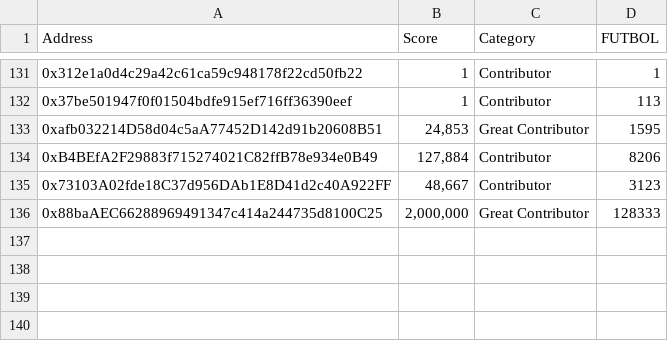
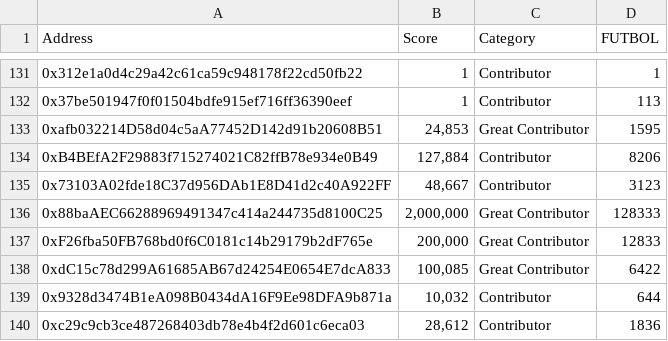
Before and after one commit to 0xfutbol/id, a CSV file: server/data/msu_allocations.csv, drawn as a sheet; only a part is shown, gaps mark what is left out; the diff names each change by its address in the sheet, - before the commit and + after, or states it on an @@ line.

Commit message:
Add new entries to MSU allocations CSV, including additional contributors and their scores, to enhance airdrop distribution clarity.

```diff
--- a/server/data/msu_allocations.csv
+++ b/server/data/msu_allocations.csv
+row 137: 0xF26fba50FB768bd0f6C0181c14b29179b2dF765e | 200,000 | Great Contributor | 12833
+row 138: 0xdC15c78d299A61685AB67d24254E0654E7dcA833 | 100,085 | Great Contributor | 6422
+row 139: 0x9328d3474B1eA098B0434dA16F9Ee98DFA9b871a | 10,032 | Contributor | 644
+row 140: 0xc29c9cb3ce487268403db78e4b4f2d601c6eca03 | 28,612 | Contributor | 1836
```
